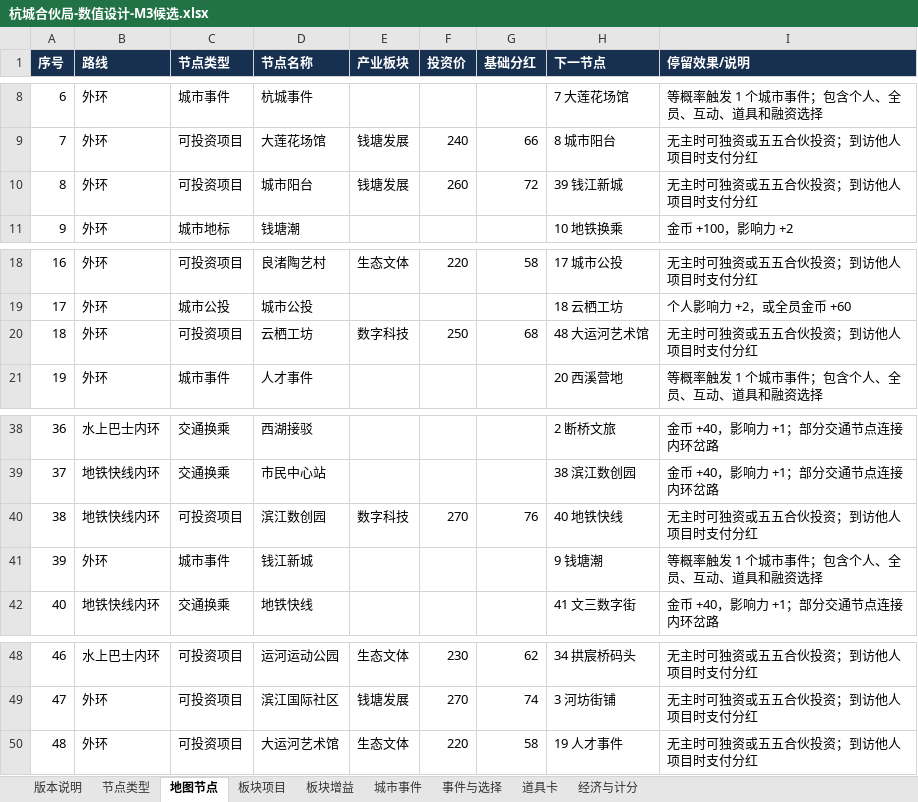
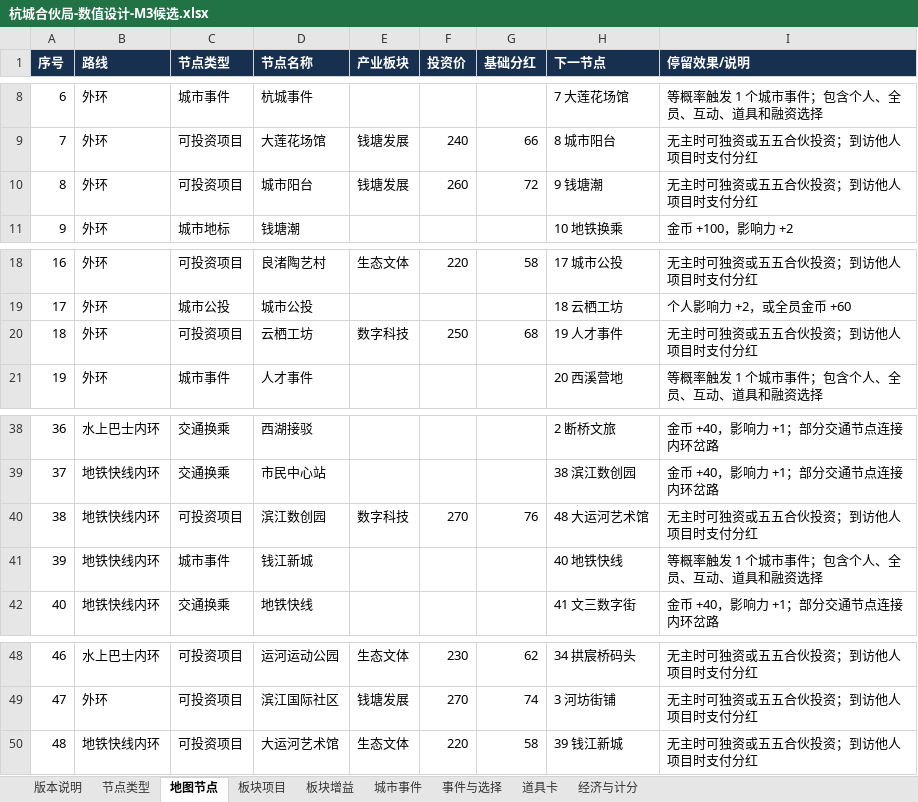
Before and after one commit to skaleto/hz_monopoly, an Excel workbook: docs/design/杭城合伙局-数值设计-M3候选.xlsx, sheet 地图节点, drawn as a sheet; only a part is shown, gaps mark what is left out; values as stored, in another font and other column widths than the file's, no borders; the diff names each change by its address in the sheet, - before the commit and + after, or states it on an @@ line.

```diff
--- a/docs/design/杭城合伙局-数值设计-M3候选.xlsx (sheet 地图节点)
+++ b/docs/design/杭城合伙局-数值设计-M3候选.xlsx (sheet 地图节点)
-H10 (下一节点): 39 钱江新城
+H10 (下一节点): 9 钱塘潮
-H20 (下一节点): 48 大运河艺术馆
+H20 (下一节点): 19 人才事件
-H40 (下一节点): 40 地铁快线
+H40 (下一节点): 48 大运河艺术馆
-B41 (路线): 外环
+B41 (路线): 地铁快线内环
-H41 (下一节点): 9 钱塘潮
+H41 (下一节点): 40 地铁快线
-B50 (路线): 外环
+B50 (路线): 地铁快线内环
-H50 (下一节点): 19 人才事件
+H50 (下一节点): 39 钱江新城
```
Also changed, not shown: sheet 板块项目, 5 other files.
